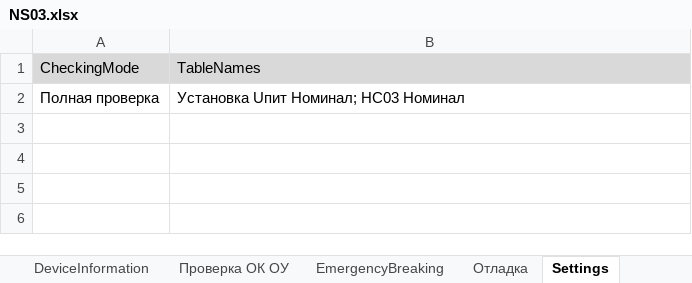
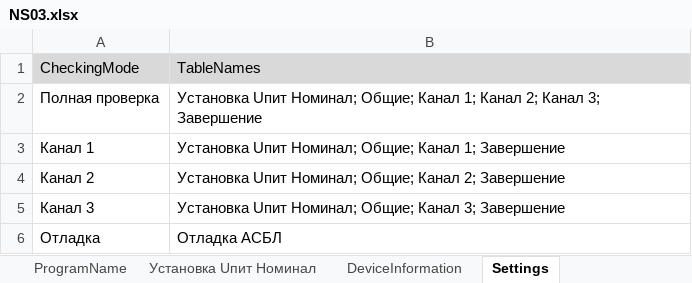
Before and after one commit to storonniy/Checker, an Excel workbook: Checker/NS03.xlsx, sheet Settings, drawn as a sheet; values as stored, in another font and other column widths than the file's, no borders; the diff names each change by its address in the sheet, - before the commit and + after, or states it on an @@ line.

```diff
--- a/Checker/NS03.xlsx (sheet Settings)
+++ b/Checker/NS03.xlsx (sheet Settings)
-sheet tab: Проверка ОК ОУ
-sheet tab: Отладка
+sheet tab: ProgramName
-B2: …Uпит Номинал; НС03 Номинал
+B2: …Uпит Номинал; Общие; Канал 1; Канал 2; Канал 3; Завершение
+row 3: Канал 1 | Установка Uпит Номинал; Общие; Канал 1; Завершение
+row 4: Канал 2 | Установка Uпит Номинал; Общие; Канал 2; Завершение
+row 5: Канал 3 | Установка Uпит Номинал; Общие; Канал 3; Завершение
+row 6: Отладка | Отладка АСБЛ
```
Also changed, not shown: sheet НС03 Номинал, sheet EmergencyBreaking, sheet Установка Uпит Номинал, sheet DeviceInformation, sheet VoltageSupply, other sheet tabs, formulas that keep their value, Checker/Tables/NS03.xlsx, 41 other files.
